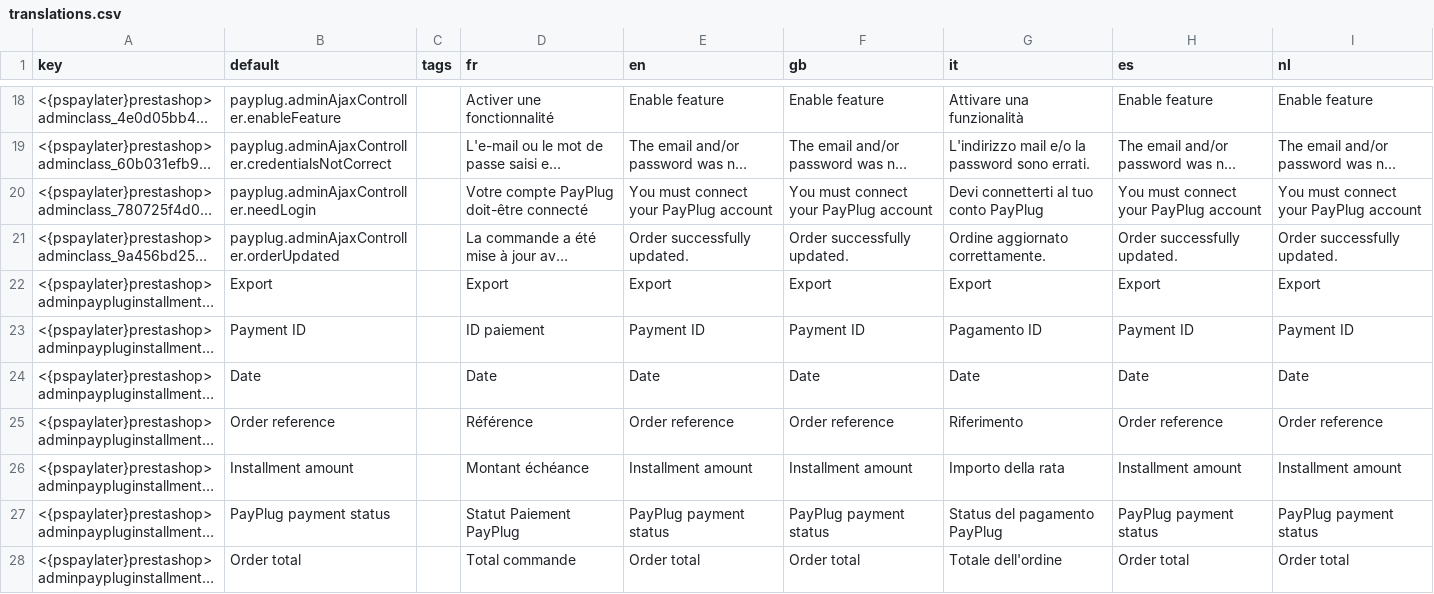
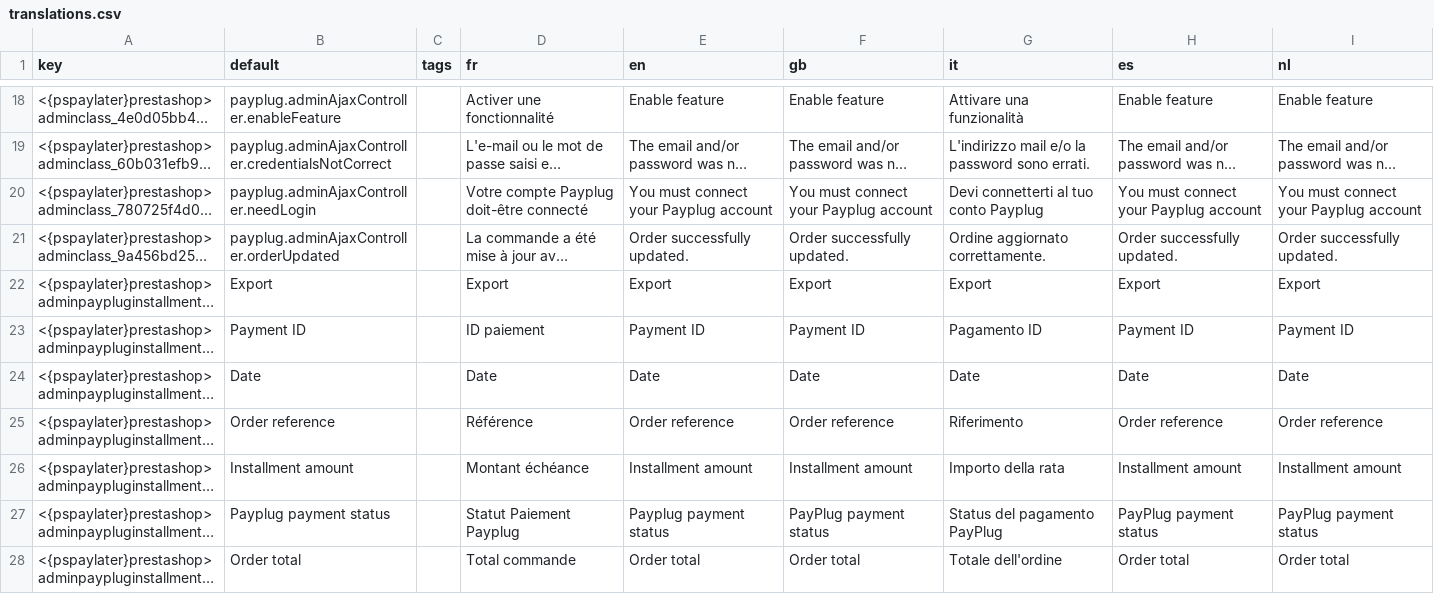
Before and after one commit to payplug/payplug-prestashop, a CSV file: dev/dist/pspaylater/translations.csv, drawn as a sheet; only a part is shown, gaps mark what is left out; long unchanged cells end in …; the diff names each change by its address in the sheet, - before the commit and + after, or states it on an @@ line.

```diff
--- a/dev/dist/pspaylater/translations.csv
+++ b/dev/dist/pspaylater/translations.csv
-D20 (fr): Votre compte PayPlug doit-être connecté
+D20 (fr): Votre compte Payplug doit-être connecté
-E20 (en): You must connect your PayPlug account
+E20 (en): You must connect your Payplug account
-F20 (gb): You must connect your PayPlug account
+F20 (gb): You must connect your Payplug account
-G20 (it): Devi connetterti al tuo conto PayPlug
+G20 (it): Devi connetterti al tuo conto Payplug
-H20 (es): You must connect your PayPlug account
+H20 (es): You must connect your Payplug account
-I20 (nl): You must connect your PayPlug account
+I20 (nl): You must connect your Payplug account
-B27 (default): PayPlug payment status
+B27 (default): Payplug payment status
-D27 (fr): Statut Paiement PayPlug
+D27 (fr): Statut Paiement Payplug
-E27 (en): PayPlug payment status
+E27 (en): Payplug payment status
```
Also changed, not shown: 33 other files.
